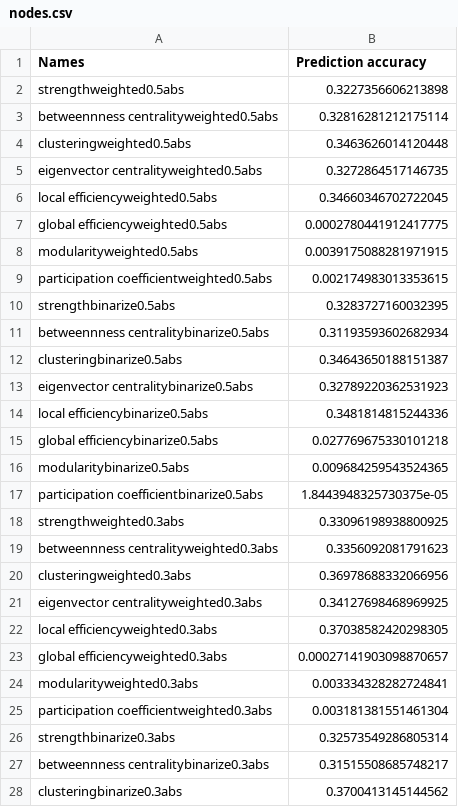
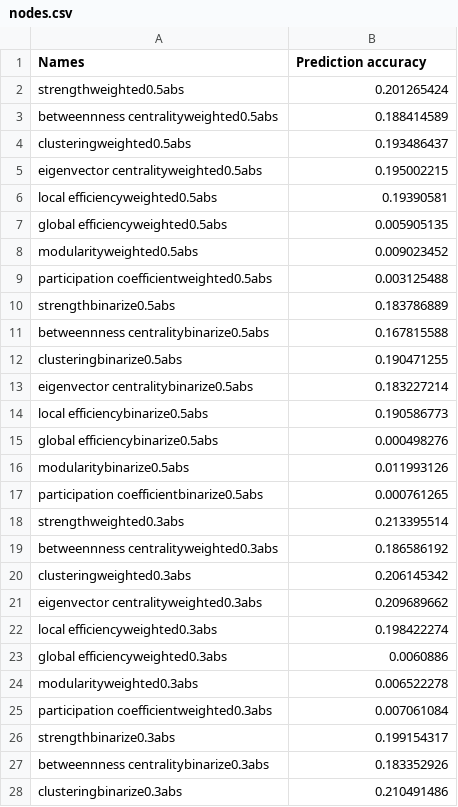
Before and after one commit to kristantodan12/ExtendedAL, a CSV file: NetworkVis_R/nodes.csv, drawn as a sheet; only a part is shown; the diff covers the shown part only.

Commit message:
Update new accuracy

```diff
--- a/NetworkVis_R/nodes.csv
+++ b/NetworkVis_R/nodes.csv
@@ -1,28 +1,28 @@
 Names,Prediction accuracy
-strengthweighted0.5abs,0.3227356606213898
-betweennness centralityweighted0.5abs,0.32816281212175114
-clusteringweighted0.5abs,0.3463626014120448
-eigenvector centralityweighted0.5abs,0.3272864517146735
-local efficiencyweighted0.5abs,0.34660346702722045
-global efficiencyweighted0.5abs,0.0002780441912417775
-modularityweighted0.5abs,0.0039175088281971915
-participation coefficientweighted0.5abs,0.002174983013353615
-strengthbinarize0.5abs,0.3283727160032395
-betweennness centralitybinarize0.5abs,0.31193593602682934
-clusteringbinarize0.5abs,0.34643650188151387
-eigenvector centralitybinarize0.5abs,0.32789220362531923
-local efficiencybinarize0.5abs,0.3481814815244336
-global efficiencybinarize0.5abs,0.027769675330101218
-modularitybinarize0.5abs,0.009684259543524365
-participation coefficientbinarize0.5abs,1.8443948325730375e-05
-strengthweighted0.3abs,0.33096198938800925
-betweennness centralityweighted0.3abs,0.3356092081791623
-clusteringweighted0.3abs,0.36978688332066956
-eigenvector centralityweighted0.3abs,0.34127698468969925
-local efficiencyweighted0.3abs,0.37038582420298305
-global efficiencyweighted0.3abs,0.00027141903098870657
-modularityweighted0.3abs,0.003334328282724841
-participation coefficientweighted0.3abs,0.003181381551461304
-strengthbinarize0.3abs,0.32573549286805314
-betweennness centralitybinarize0.3abs,0.31515508685748217
-clusteringbinarize0.3abs,0.3700413145144562
+strengthweighted0.5abs,0.201265424
+betweennness centralityweighted0.5abs,0.188414589
+clusteringweighted0.5abs,0.193486437
+eigenvector centralityweighted0.5abs,0.195002215
+local efficiencyweighted0.5abs,0.19390581
+global efficiencyweighted0.5abs,0.005905135
+modularityweighted0.5abs,0.009023452
+participation coefficientweighted0.5abs,0.003125488
+strengthbinarize0.5abs,0.183786889
+betweennness centralitybinarize0.5abs,0.167815588
+clusteringbinarize0.5abs,0.190471255
+eigenvector centralitybinarize0.5abs,0.183227214
+local efficiencybinarize0.5abs,0.190586773
+global efficiencybinarize0.5abs,0.000498276
+modularitybinarize0.5abs,0.011993126
+participation coefficientbinarize0.5abs,0.000761265
+strengthweighted0.3abs,0.213395514
+betweennness centralityweighted0.3abs,0.186586192
+clusteringweighted0.3abs,0.206145342
+eigenvector centralityweighted0.3abs,0.209689662
+local efficiencyweighted0.3abs,0.198422274
+global efficiencyweighted0.3abs,0.0060886
+modularityweighted0.3abs,0.006522278
+participation coefficientweighted0.3abs,0.007061084
+strengthbinarize0.3abs,0.199154317
+betweennness centralitybinarize0.3abs,0.183352926
+clusteringbinarize0.3abs,0.210491486
```
Also changed, not shown: 117 edited cells elsewhere in this file.
